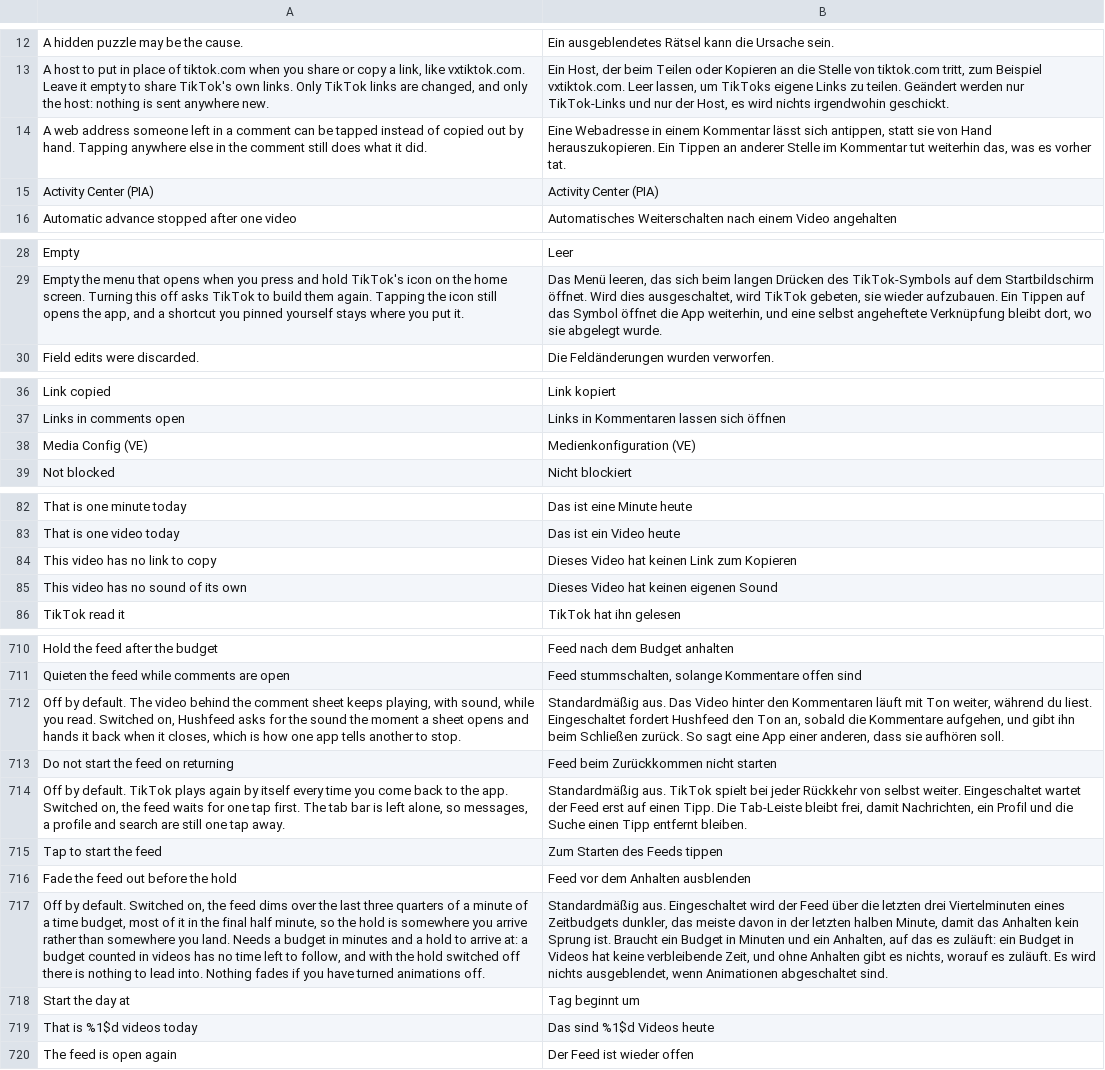
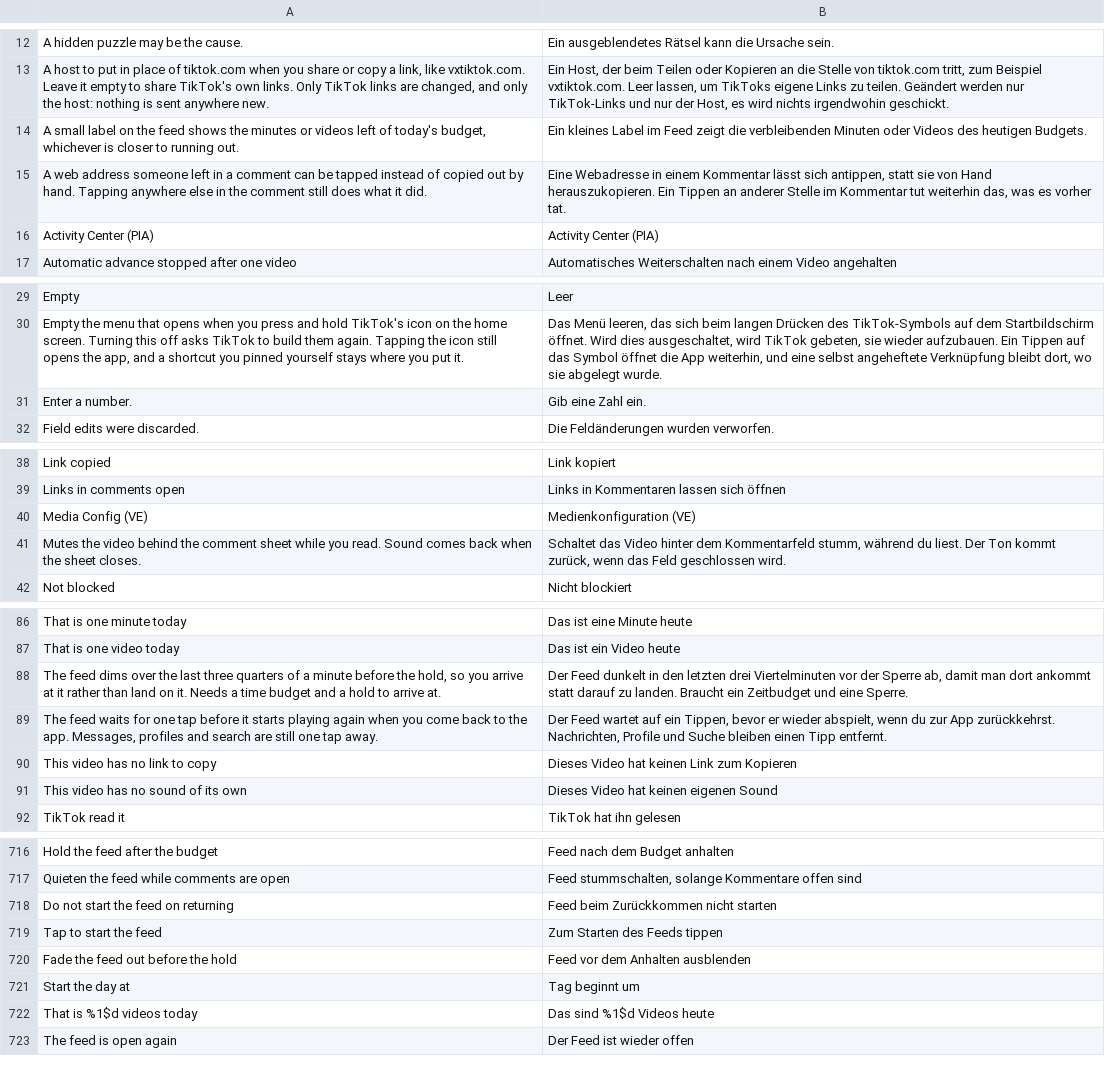
Before and after one commit to Dojz/hushfeed, a TSV file: extensions/tiktok/src/main/l10n/de.tsv, drawn as a sheet; only a part is shown, gaps mark what is left out; removed rows and columns are numbered as before the commit, all else as after; the diff covers the shown part only; the diff names each change by its address in the sheet, - before the commit and + after, or states it on an @@ line.

```diff
--- a/extensions/tiktok/src/main/l10n/de.tsv
+++ b/extensions/tiktok/src/main/l10n/de.tsv
+row 14: A small label on the feed shows the minutes or videos left of today's budget, whichever is closer to running out. | Ein kleines Label im Feed zeigt die verbleibenden Minuten oder Videos des heutigen Budgets.
+row 31: Enter a number. | Gib eine Zahl ein.
+row 41: Mutes the video behind the comment sheet while you read. Sound comes back when the sheet closes. | Schaltet das Video hinter dem Kommentarfeld stumm, während du liest. Der Ton kommt zurück, wenn das Feld geschlossen wird.
+row 88: The feed dims over the last three quarters of a minute before the hold, so you arrive at it rather than land on it. Needs a time budget and a hold to arrive at. | Der Feed dunkelt in den letzten drei Viertelminuten vor der Sperre ab, damit man dort ankommt statt darauf zu landen. Braucht ein Zeitbudget und eine Sperre.
+row 89: The feed waits for one tap before it starts playing again when you come back to the app. Messages, profiles and search are still one tap away. | Der Feed wartet auf ein Tippen, bevor er wieder abspielt, wenn du zur App zurückkehrst. Nachrichten, Profile und Suche bleiben einen Tipp entfernt.
-row 712: Off by default. The video behind the comment sheet keeps playing, with sound, while you read. Switched on, Hushfeed asks for the sound the moment a sheet opens and hands it back when it closes, which is how one app tells another to stop. | Standardmäßig aus. Das Video hinter den Kommentaren läuft mit Ton weiter, während du liest. Eingeschaltet fordert Hushfeed den Ton an, sobald die Kommentare aufgehen, und gibt ihn beim Schließen zurück. So sagt eine App einer anderen, dass sie aufhören soll.
-row 714: Off by default. TikTok plays again by itself every time you come back to the app. Switched on, the feed waits for one tap first. The tab bar is left alone, so messages, a profile and search are still one tap away. | Standardmäßig aus. TikTok spielt bei jeder Rückkehr von selbst weiter. Eingeschaltet wartet der Feed erst auf einen Tipp. Die Tab-Leiste bleibt frei, damit Nachrichten, ein Profil und die Suche einen Tipp entfernt bleiben.
-row 717: Off by default. Switched on, the feed dims over the last three quarters of a minute of a time budget, most of it in the final half minute, so the hold is somewhere you arrive rather than somewhere you land. Needs a budget in minutes and a hold to arrive at: a budget counted in videos has no time left to follow, and with the hold switched off there is nothing to lead into. Nothing fades if you have turned animations off. | Standardmäßig aus. Eingeschaltet wird der Feed über die letzten drei Viertelminuten eines Zeitbudgets dunkler, das meiste davon in der letzten halben Minute, damit das Anhalten kein Sprung ist. Braucht ein Budget in Minuten und ein Anhalten, auf das es zuläuft: ein Budget in Videos hat keine verbleibende Zeit, und ohne Anhalten gibt es nichts, worauf es zuläuft. Es wird nichts ausgeblendet, wenn Animationen abgeschaltet sind.
```
Also changed, not shown: 1 added row and 3 removed rows elsewhere in this file, extensions/tiktok/src/main/l10n/en.csv, extensions/tiktok/src/main/l10n/es.tsv, 7 other files.
